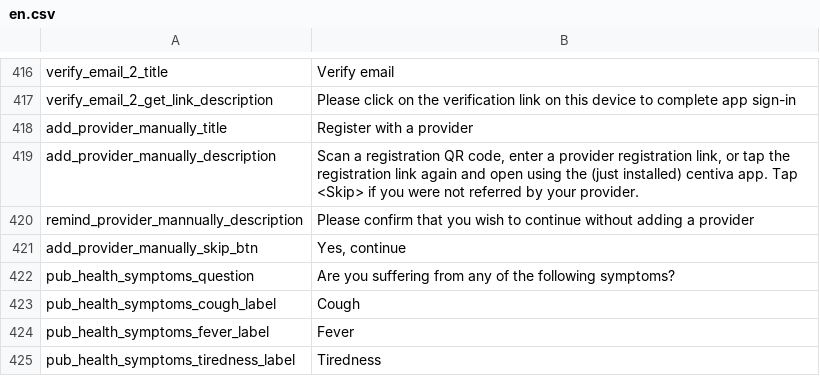
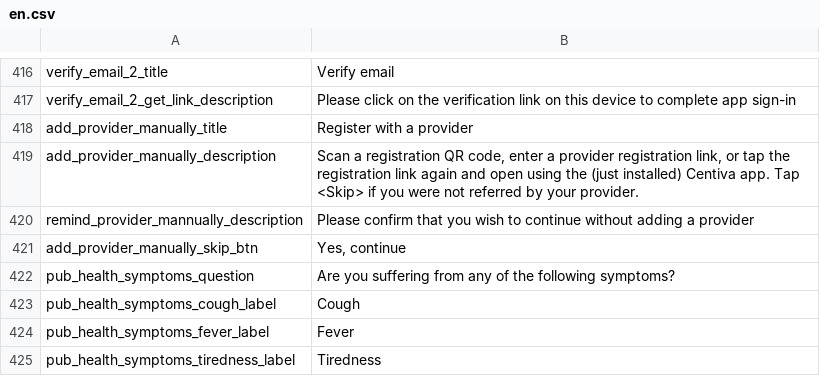
Before and after one commit to CentivaHealth/centiva-translations, a CSV file: en.csv, drawn as a sheet; only a part is shown, gaps mark what is left out.

Commit message:
[translate-ask-provider-page] correct app name

```diff
--- a/en.csv
+++ b/en.csv
@@ -418,3 +418,3 @@ verify_email_2_get_link_description,"Please click on the verification link on th
 add_provider_manually_title,"Register with a provider"
-add_provider_manually_description,"Scan a registration QR code, enter a provider registration link, or tap the registration link again and open using the (just installed) centiva app. Tap <Skip> if you were not referred by your provider."
+add_provider_manually_description,"Scan a registration QR code, enter a provider registration link, or tap the registration link again and open using the (just installed) Centiva app. Tap <Skip> if you were not referred by your provider."
 remind_provider_mannually_description,"Please confirm that you wish to continue without adding a provider"
```
